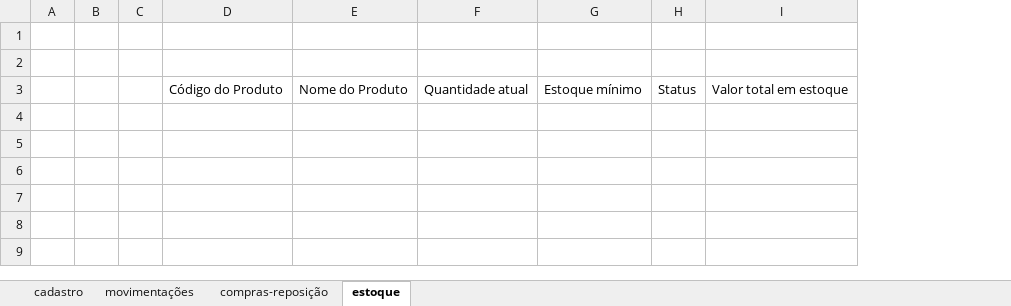
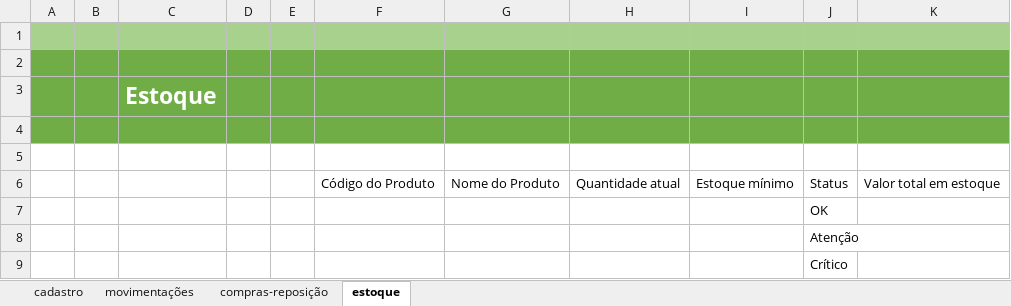
Before and after one commit to lzucc-o/controleEstoque, an Excel workbook: bases/base de estoque.xlsx, sheet estoque, drawn as a sheet; values as stored, in another font and other column widths than the file's, no borders; charts and pictures and conditional formats and table styles not drawn; addresses are those after the commit; the diff names each change by its address in the sheet, - before the commit and + after, or states it on an @@ line.

```diff
--- a/bases/base de estoque.xlsx (sheet estoque)
+++ b/bases/base de estoque.xlsx (sheet estoque)
+column C, empty
+column E, empty
+row 1: (empty)
+row 2: (empty)
+row 3:  |  | Estoque
-A4:B4 fill: none
+A4:B4 fill: #70AD47
-D4 fill: none
+D4 fill: #70AD47
-F4:K4 fill: none
+F4:K4 fill: #70AD47
+row 7:  |  |  |  |  |  |  |  |  | OK
+row 8:  |  |  |  |  |  |  |  |  | Atenção
+row 9:  |  |  |  |  |  |  |  |  | Crítico
```
Also changed, not shown: sheet compras-reposição, sheet movimentações, sheet cadastro, charts or pictures.
